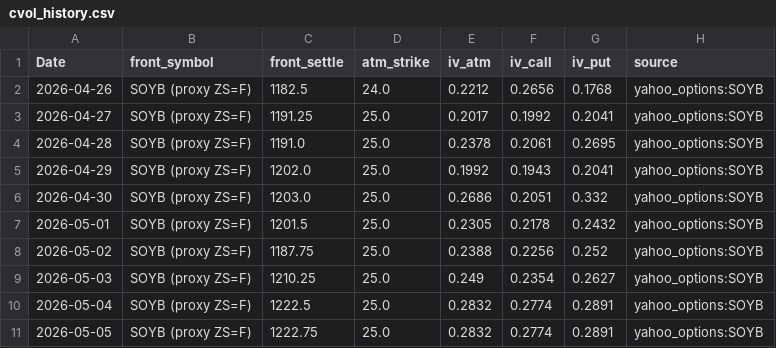
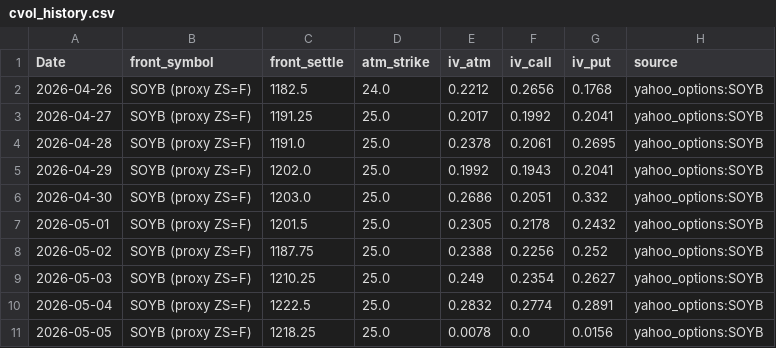
Before and after one commit to Nicotina712/agrocast, a CSV file: data/cvol_history.csv, drawn as a sheet.

Commit message:
data: refresh pipeline artifacts (2026-05-05 13:49 UTC)

```diff
--- a/data/cvol_history.csv
+++ b/data/cvol_history.csv
@@ -10,2 +10,2 @@ Date,front_symbol,front_settle,atm_strike,iv_atm,iv_call,iv_put,source
 2026-05-04,SOYB (proxy ZS=F),1222.5,25.0,0.2832,0.2774,0.2891,yahoo_options:SOYB
-2026-05-05,SOYB (proxy ZS=F),1222.75,25.0,0.2832,0.2774,0.2891,yahoo_options:SOYB
+2026-05-05,SOYB (proxy ZS=F),1218.25,25.0,0.0078,0.0,0.0156,yahoo_options:SOYB
```
Also changed, not shown: data/cme_history.csv, data/curve_history.csv, 1 other file.
